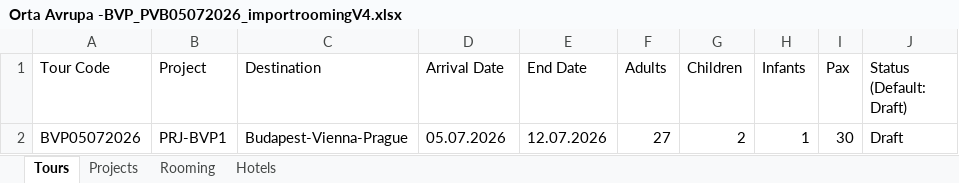
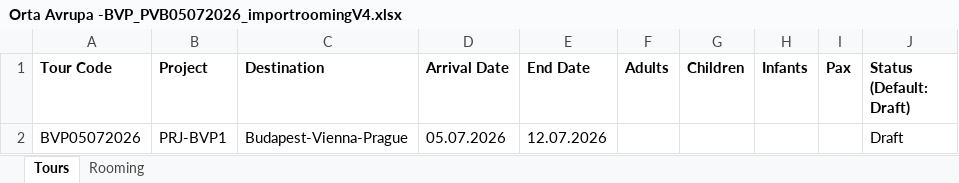
Before and after one commit to GErsenCelebi/UNO_ERP, an Excel workbook: Publish/260829/importfiles/Orta Avrupa -BVP_PVB05072026_importroomingV4.xlsx, sheet Tours, drawn as a sheet; values as stored, in another font and other column widths than the file's, no borders; the diff names each change by its address in the sheet, - before the commit and + after, or states it on an @@ line.

```diff
--- a/Publish/260829/importfiles/Orta Avrupa -BVP_PVB05072026_importroomingV4.xlsx (sheet Tours)
+++ b/Publish/260829/importfiles/Orta Avrupa -BVP_PVB05072026_importroomingV4.xlsx (sheet Tours)
-sheet tab: Projects
-sheet tab: Hotels
-A1:J1 bold: off
+A1:J1 bold: on
-F2 (Adults): 27
+F2 (Adults): (empty)
-G2 (Children): 2
+G2 (Children): (empty)
-H2 (Infants): 1
+H2 (Infants): (empty)
-I2 (Pax): 30
+I2 (Pax): (empty)
```
Also changed, not shown: sheet Rooming, Publish/260829/importfiles/MasterData_Import_Template_v2.xlsx, Uno_API/Uno_API/wwwroot/templates/MasterData_Import_Template_v2.xlsx, 8 other files.
